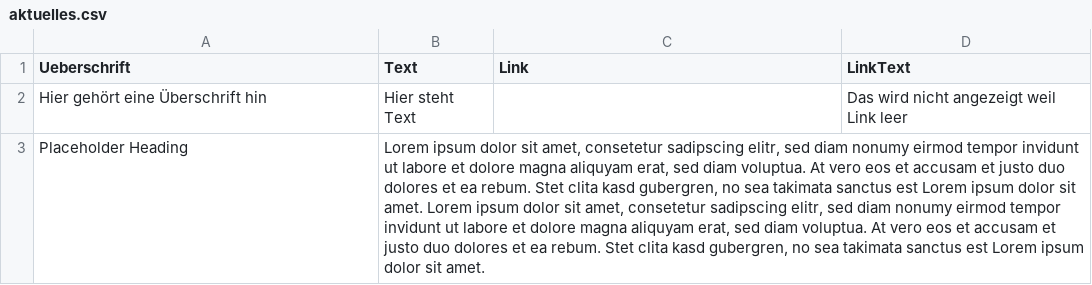
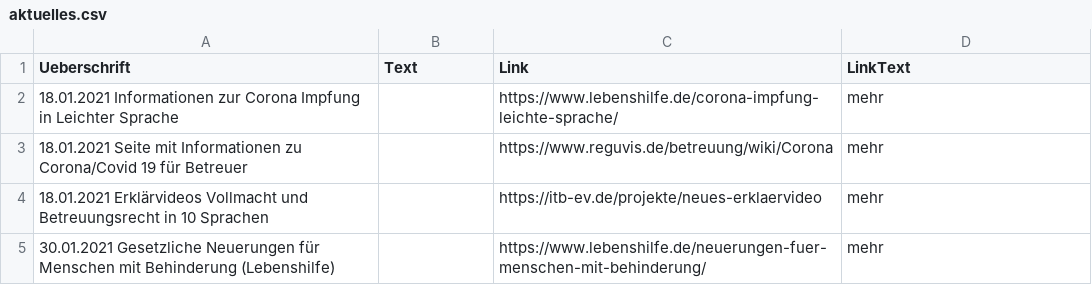
Before and after one commit to Ya-hwon/WebProjektGruppe1, a CSV file: src/csv/aktuelles.csv, drawn as a sheet; removed rows and columns are numbered as before the commit, all else as after; the diff names each change by its address in the sheet, - before the commit and + after, or states it on an @@ line.

```diff
--- a/src/csv/aktuelles.csv
+++ b/src/csv/aktuelles.csv
-row 2: Hier gehört eine Überschrift hin | Hier steht Text |  | Das wird nicht angezeigt weil Link leer
-row 3: Placeholder Heading | Lorem ipsum dolor sit amet, consetetur sadipscing elitr, sed diam nonumy eirmod tempor invidunt ut labore et dolore magna aliquyam erat, sed diam voluptua. At vero eos et accusam et justo duo dolores et ea rebum. Stet clita kasd gubergren, no sea takimata sanctus est Lorem ipsum dolor sit amet. Lorem ipsum dolor sit amet, consetetur sadipscing elitr, sed diam nonumy eirmod tempor invidunt ut labore et dolore magna aliquyam erat, sed diam voluptua. At vero eos et accusam et justo duo dolores et ea rebum. Stet clita kasd gubergren, no sea takimata sanctus est Lorem ipsum dolor sit amet.
+row 2: 18.01.2021 Informationen zur Corona Impfung in Leichter Sprache |  | https://www.lebenshilfe.de/corona-impfung-leichte-sprache/ | mehr
+row 3: 18.01.2021 Seite mit Informationen zu Corona/Covid 19 für Betreuer |  | https://www.reguvis.de/betreuung/wiki/Corona | mehr
+row 4: 18.01.2021 Erklärvideos Vollmacht und Betreuungsrecht in 10 Sprachen |  | https://itb-ev.de/projekte/neues-erklaervideo | mehr
+row 5: 30.01.2021 Gesetzliche Neuerungen für Menschen mit Behinderung (Lebenshilfe) |  | https://www.lebenshilfe.de/neuerungen-fuer-menschen-mit-behinderung/ | mehr
```
Also changed, not shown: src/csv/termine.csv.
